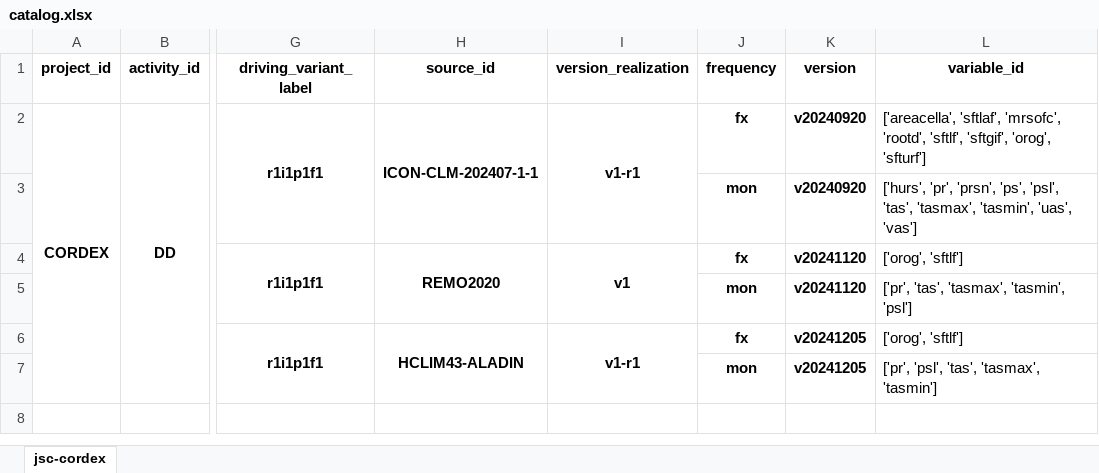
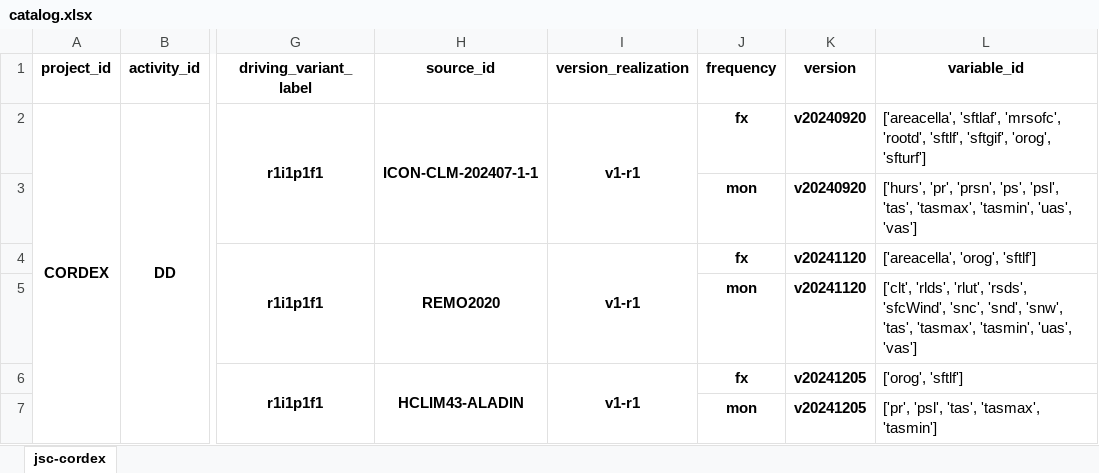
Before and after one commit to euro-cordex/joint-evaluation, an Excel workbook: catalog.xlsx, sheet jsc-cordex, drawn as a sheet; only a part is shown, gaps mark what is left out; values as stored, in another font and other column widths than the file's, no borders; the diff names each change by its address in the sheet, - before the commit and + after, or states it on an @@ line.

```diff
--- a/catalog.xlsx (sheet jsc-cordex)
+++ b/catalog.xlsx (sheet jsc-cordex)
-I4 (version_realization): v1
+I4 (version_realization): v1-r1
-L4 (variable_id): ['orog', 'sftlf']
+L4 (variable_id): ['areacella', 'orog', 'sftlf']
-L5 (variable_id): ['pr', 'tas', 'tasmax', 'tasmin', 'psl']
+L5 (variable_id): ['clt', 'rlds', 'rlut', 'rsds', 'sfcWind', 'snc', 'snd', 'snw', 'tas', 'tasmax', 'tasmin', 'uas', 'vas']
```
Also changed, not shown: 1 other file.
